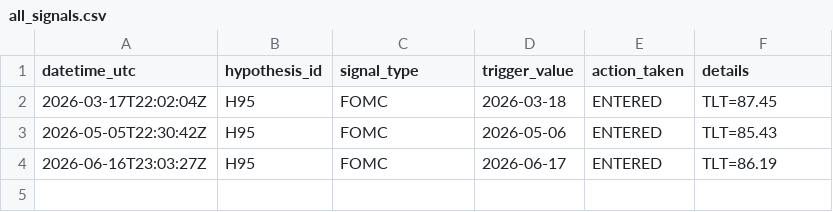
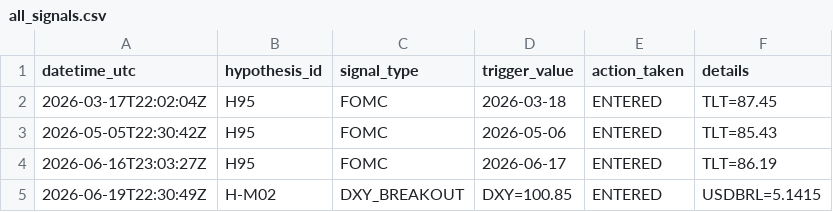
Before and after one commit to paulsanson074-commits/edge-factory-paper, a CSV file: logs/all_signals.csv, drawn as a sheet; the diff names each change by its address in the sheet, - before the commit and + after, or states it on an @@ line.

Commit message:
H-M02 ENTRY: HM02-20260619 | USDBRL LONG @ 5.1415

```diff
--- a/logs/all_signals.csv
+++ b/logs/all_signals.csv
+row 5: 2026-06-19T22:30:49Z | H-M02 | DXY_BREAKOUT | DXY=100.85 | ENTERED | USDBRL=5.1415
```
Also changed, not shown: 1 other file.
